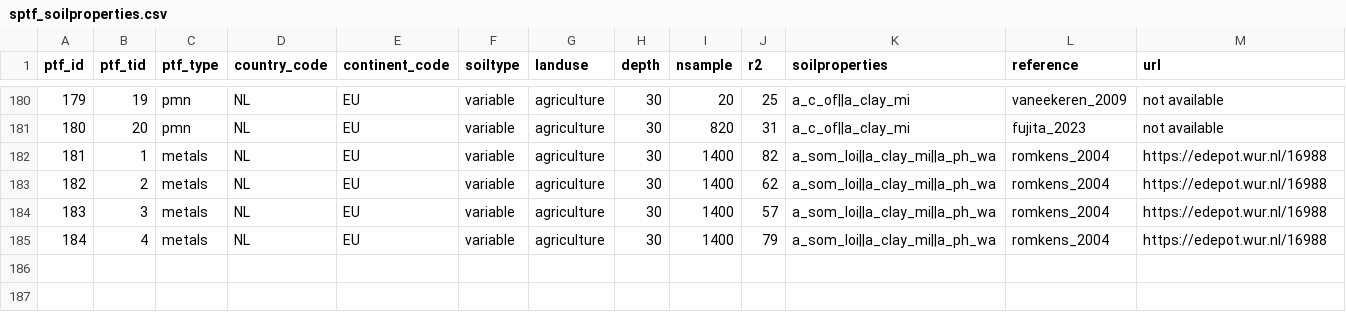
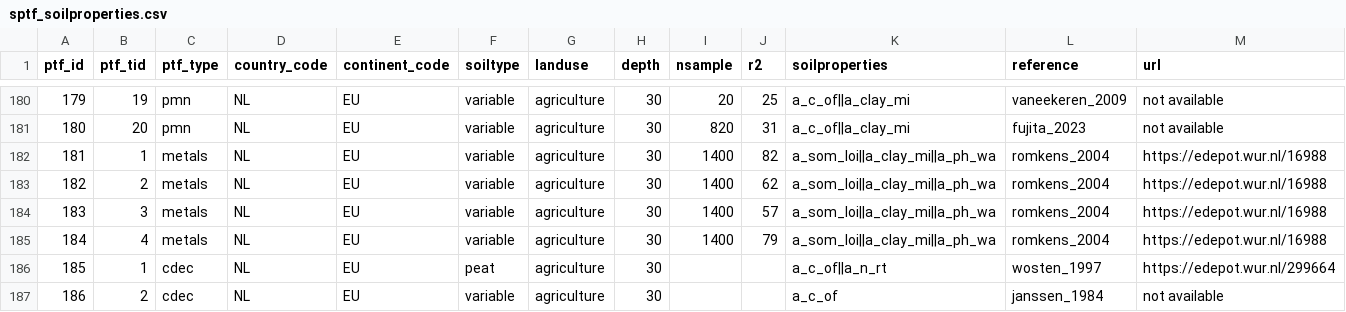
Before and after one commit to AgroCares/soilptf, a CSV file: dev/sptf_soilproperties.csv, drawn as a sheet; only a part is shown, gaps mark what is left out; the diff names each change by its address in the sheet, - before the commit and + after, or states it on an @@ line.

Commit message:
add cdec to sptf_soilproperties

```diff
--- a/dev/sptf_soilproperties.csv
+++ b/dev/sptf_soilproperties.csv
+row 186: 185 | 1 | cdec | NL | EU | peat | agriculture | 30 |  |  | a_c_of||a_n_rt | wosten_1997 | https://edepot.wur.nl/299664
+row 187: 186 | 2 | cdec | NL | EU | variable | agriculture | 30 |  |  | a_c_of | janssen_1984 | not available
```
Also changed, not shown: 1 other file.
